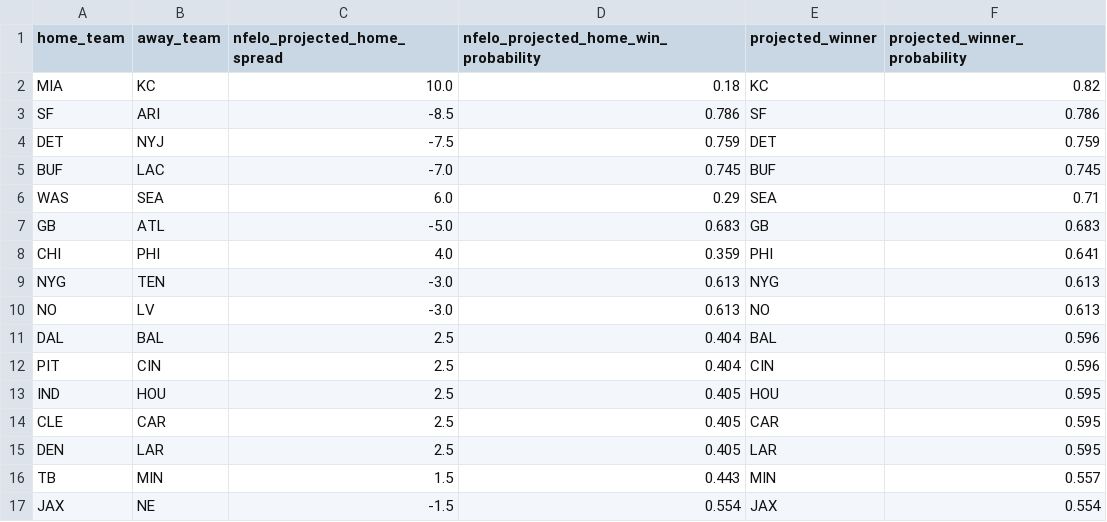
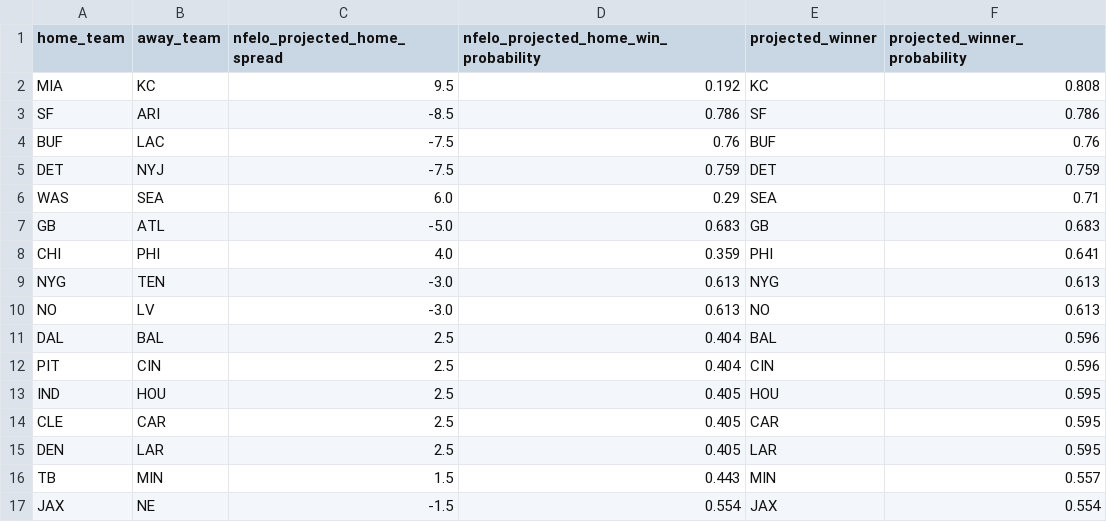
Before and after one commit to greerreNFL/nfelo, a CSV file: output_data/prediction_tracker.csv, drawn as a sheet.

```diff
--- a/output_data/prediction_tracker.csv
+++ b/output_data/prediction_tracker.csv
@@ -1,6 +1,6 @@
 home_team,away_team,nfelo_projected_home_spread,nfelo_projected_home_win_probability,projected_winner,projected_winner_probability
-MIA,KC,10.0,0.18,KC,0.82
+MIA,KC,9.5,0.192,KC,0.808
 SF,ARI,-8.5,0.786,SF,0.786
+BUF,LAC,-7.5,0.76,BUF,0.76
 DET,NYJ,-7.5,0.759,DET,0.759
-BUF,LAC,-7.0,0.745,BUF,0.745
 WAS,SEA,6.0,0.29,SEA,0.71
```
Also changed, not shown: output_data/historic_projected_spreads.csv, 1 other file.
